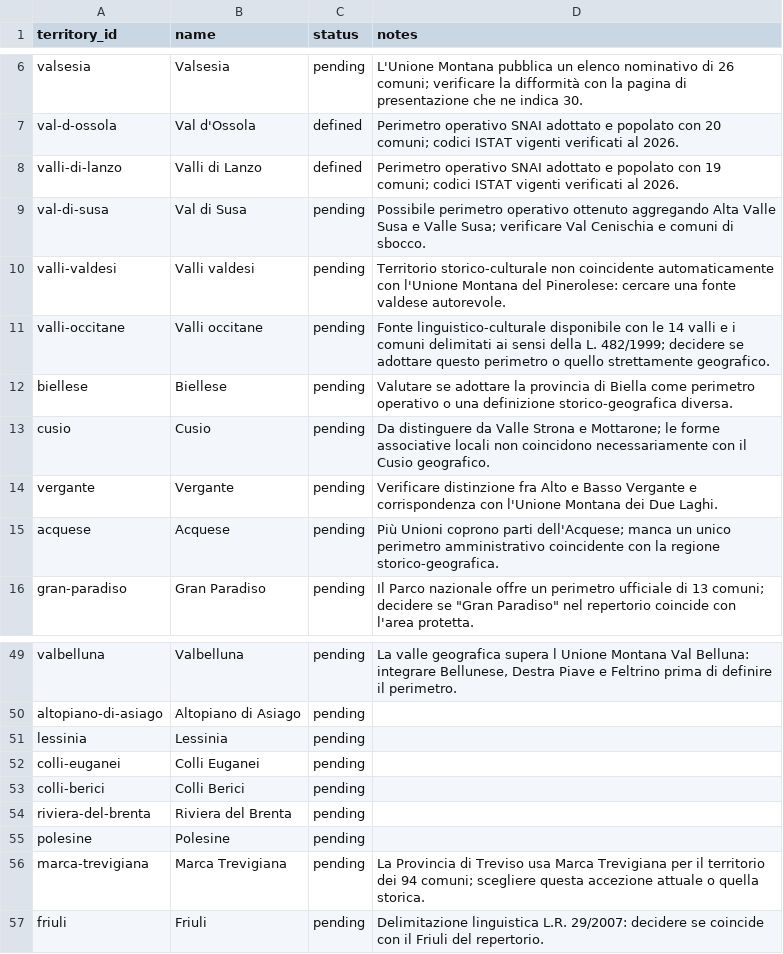
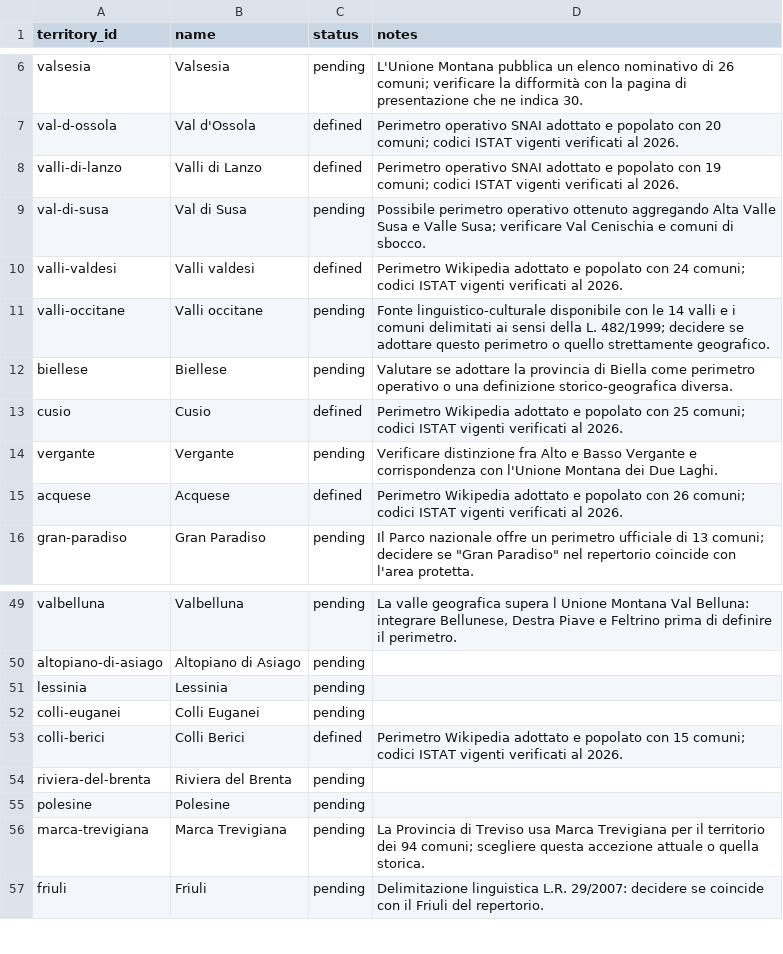
Before and after one commit to jobonaf/northern-italy-geographical-areas, a CSV file: data/territories.csv, drawn as a sheet; only a part is shown, gaps mark what is left out.

Commit message:
added sources and list of municipalities for 4 territories

```diff
--- a/data/territories.csv
+++ b/data/territories.csv
@@ -9,8 +9,8 @@ valli-di-lanzo,Valli di Lanzo,defined,Perimetro operativo SNAI adottato e popola
 val-di-susa,Val di Susa,pending,Possibile perimetro operativo ottenuto aggregando Alta Valle Susa e Valle Susa; verificare Val Cenischia e comuni di sbocco.
-valli-valdesi,Valli valdesi,pending,Territorio storico-culturale non coincidente automaticamente con l'Unione Montana del Pinerolese: cercare una fonte valdese autorevole.
+valli-valdesi,Valli valdesi,defined,Perimetro Wikipedia adottato e popolato con 24 comuni; codici ISTAT vigenti verificati al 2026.
 valli-occitane,Valli occitane,pending,Fonte linguistico-culturale disponibile con le 14 valli e i comuni delimitati ai sensi della L. 482/1999; decidere se adottare questo perimetro o quello strettamente geografico.
 biellese,Biellese,pending,Valutare se adottare la provincia di Biella come perimetro operativo o una definizione storico-geografica diversa.
-cusio,Cusio,pending,Da distinguere da Valle Strona e Mottarone; le forme associative locali non coincidono necessariamente con il Cusio geografico.
+cusio,Cusio,defined,Perimetro Wikipedia adottato e popolato con 25 comuni; codici ISTAT vigenti verificati al 2026.
 vergante,Vergante,pending,Verificare distinzione fra Alto e Basso Vergante e corrispondenza con l'Unione Montana dei Due Laghi.
-acquese,Acquese,pending,Più Unioni coprono parti dell'Acquese; manca un unico perimetro amministrativo coincidente con la regione storico-geografica.
+acquese,Acquese,defined,Perimetro Wikipedia adottato e popolato con 26 comuni; codici ISTAT vigenti verificati al 2026.
 gran-paradiso,Gran Paradiso,pending,"Il Parco nazionale offre un perimetro ufficiale di 13 comuni; decidere se ""Gran Paradiso"" nel repertorio coincide con l'area protetta."
@@ -52,3 +52,3 @@ lessinia,Lessinia,pending,
 colli-euganei,Colli Euganei,pending,
-colli-berici,Colli Berici,pending,
+colli-berici,Colli Berici,defined,Perimetro Wikipedia adottato e popolato con 15 comuni; codici ISTAT vigenti verificati al 2026.
 riviera-del-brenta,Riviera del Brenta,pending,
```
Also changed, not shown: data/sources.csv, data/territory_municipalities.csv.
